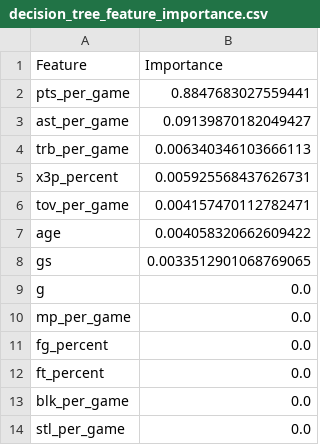
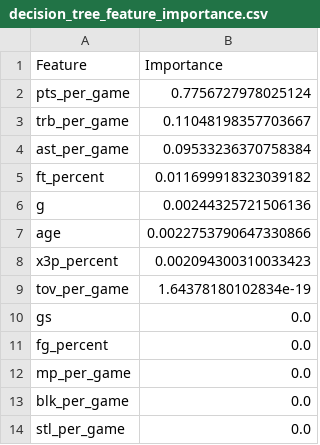
Before and after one commit to 18kbhandari/nba_mvp_prediction_miniproject, a CSV file: outputs/decision_tree_feature_importance.csv, drawn as a sheet.

```diff
--- a/outputs/decision_tree_feature_importance.csv
+++ b/outputs/decision_tree_feature_importance.csv
@@ -1,13 +1,13 @@
 Feature,Importance
-pts_per_game,0.8847683027559441
-ast_per_game,0.09139870182049427
-trb_per_game,0.006340346103666113
-x3p_percent,0.005925568437626731
-tov_per_game,0.004157470112782471
-age,0.004058320662609422
-gs,0.0033512901068769065
-g,0.0
+pts_per_game,0.7756727978025124
+trb_per_game,0.11048198357703667
+ast_per_game,0.09533236370758384
+ft_percent,0.011699918323039182
+g,0.00244325721506136
+age,0.0022753790647330866
+x3p_percent,0.002094300310033423
+tov_per_game,1.64378180102834e-19
+gs,0.0
+fg_percent,0.0
 mp_per_game,0.0
-fg_percent,0.0
-ft_percent,0.0
 blk_per_game,0.0
```
Also changed, not shown: outputs/svm_feature_importance.csv, 4 other files.
